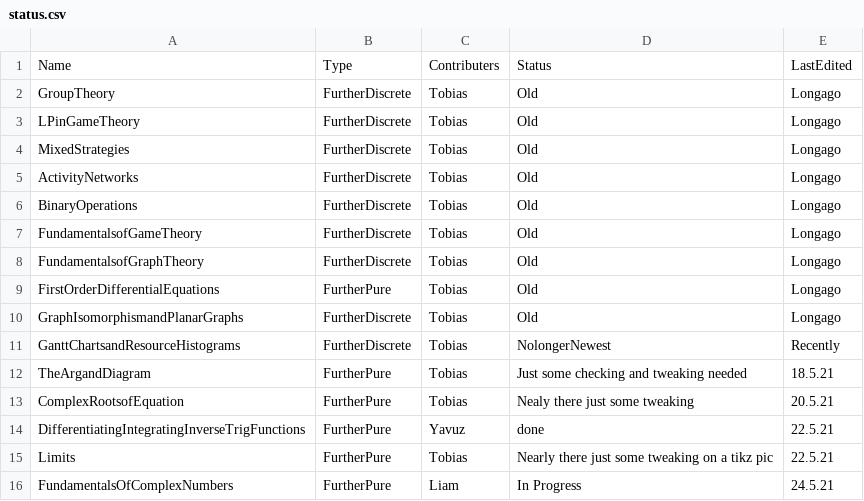
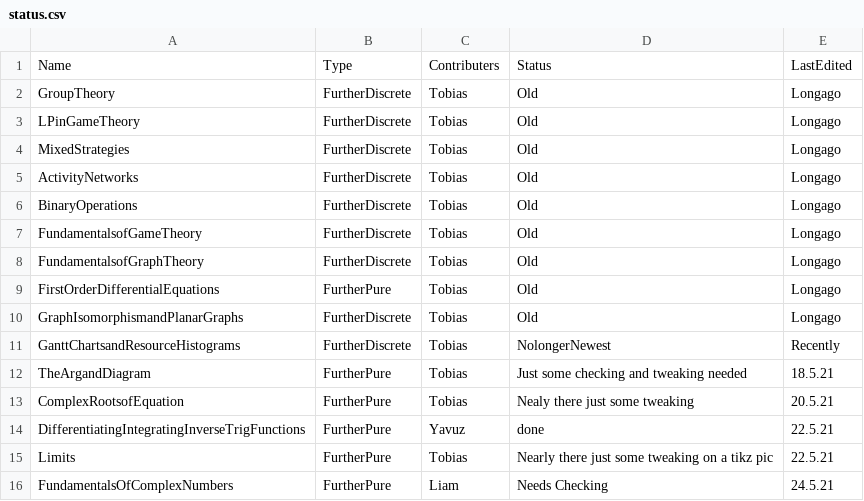
Before and after one commit to tbretschneider/kesmaths-beamer, a CSV file: status.csv, drawn as a sheet.

Commit message:
Update status.csv

```diff
--- a/status.csv
+++ b/status.csv
@@ -15,2 +15,2 @@ DifferentiatingIntegratingInverseTrigFunctions,FurtherPure,Yavuz,done,22.5.21
 Limits,FurtherPure,Tobias,Nearly there just some tweaking on a tikz pic,22.5.21
-FundamentalsOfComplexNumbers,FurtherPure,Liam,In Progress,24.5.21
+FundamentalsOfComplexNumbers,FurtherPure,Liam,Needs Checking,24.5.21
```
